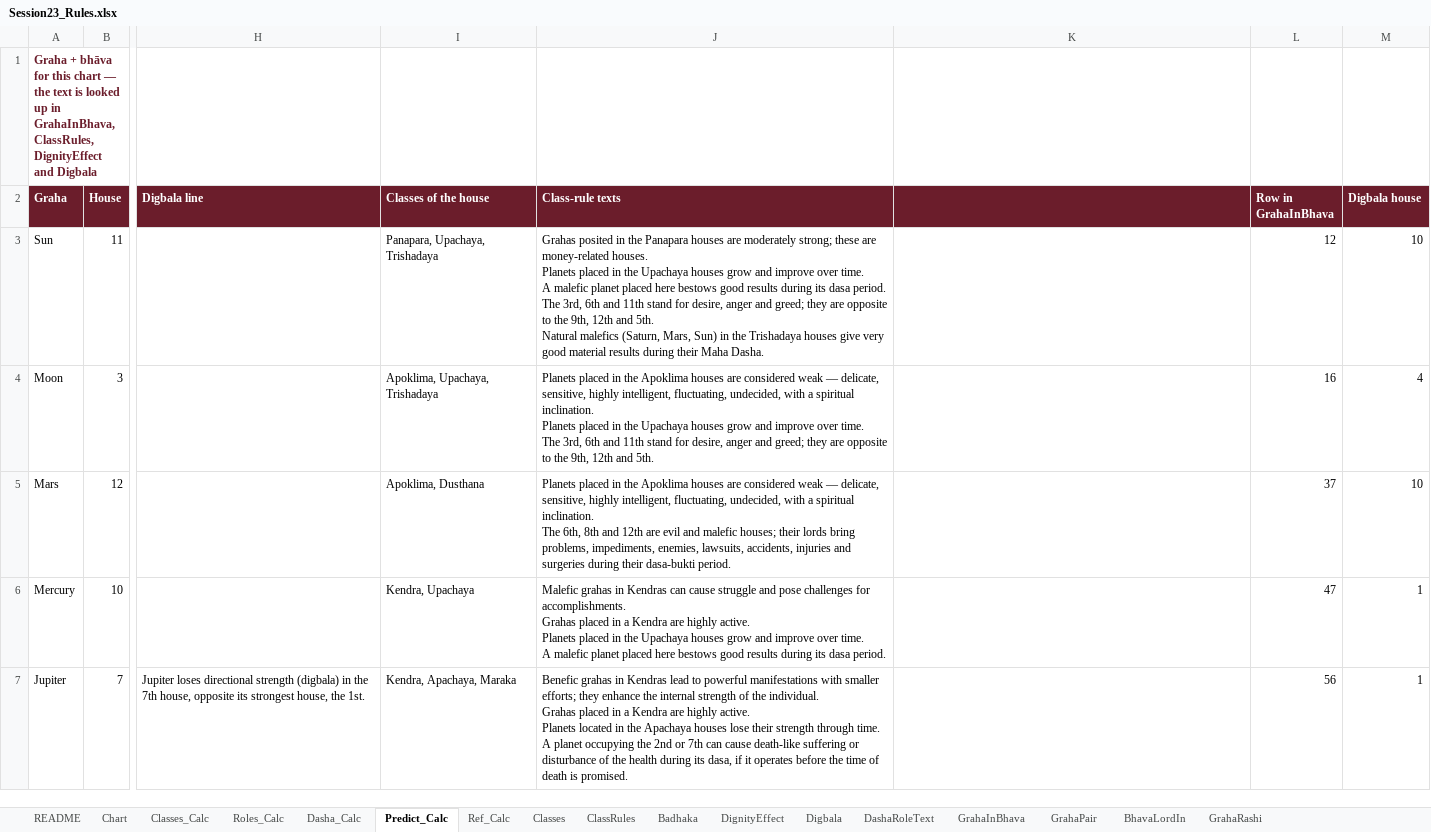
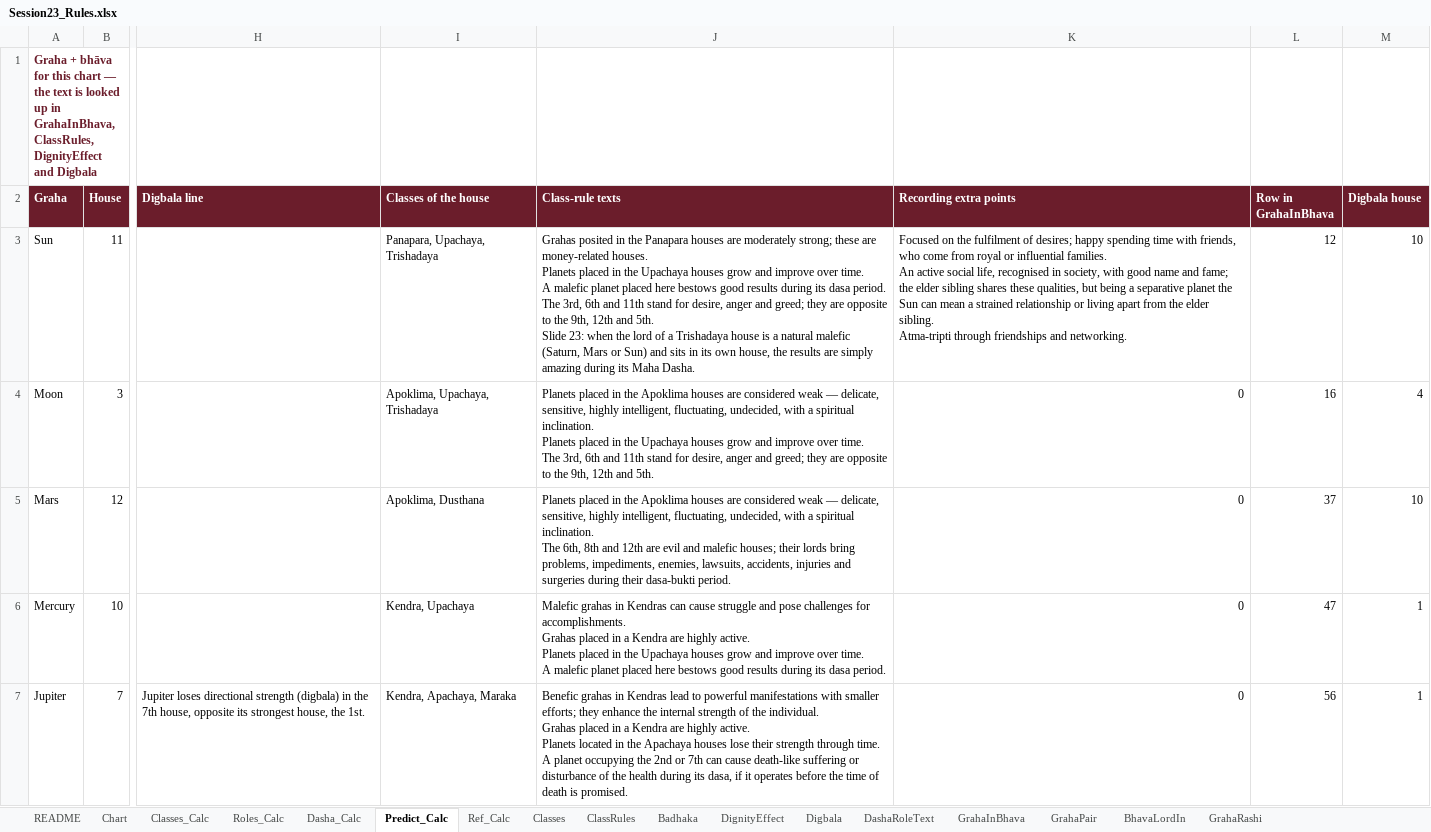
Before and after one commit to girishbp-wq/Vedic_horoscope, an Excel workbook: Session23_Rules.xlsx, sheet Predict_Calc, drawn as a sheet; only a part is shown, gaps mark what is left out; values as stored, in another font and other column widths than the file's, no borders; ↵ is a line break in a cell; the diff covers the shown part only; the diff names each change by its address in the sheet, - before the commit and + after, or states it on an @@ line.

```diff
--- a/Session23_Rules.xlsx (sheet Predict_Calc)
+++ b/Session23_Rules.xlsx (sheet Predict_Calc)
-K2: (empty)
+K2: Recording extra points
-J3 (Class-rule texts): …and 5th. ↵ Natural malefics (Saturn, Mars, Sun) in the Trishadaya houses give very good material results during their Maha Dasha.
+J3 (Class-rule texts): …and 5th. ↵ Slide 23: when the lord of a Trishadaya house is a natural malefic (Saturn, Mars or Sun) and sits in its own house, the results are simply amazing during its Maha Dasha.
-K3 (Recording extra points): (empty)
+K3 (Recording extra points): Focused on the fulfilment of desires; happy spending time with friends, who come from royal or influential families. ↵ An active social life, recognised in society, with good name and fame; the elder sibling shares these qualities, but being a separative planet the Sun can mean a strained relationship or living apart from the elder sibling. ↵ Atma-tripti through friendships and networking.
-K4:K7 (Recording extra points): (empty)
+K4:K7 (Recording extra points): 0
```
Also changed, not shown: 5 edited cells elsewhere in this sheet, sheet GrahaPair, sheet Chart, sheet Digbala, sheet ClassRules, 9 other files.
